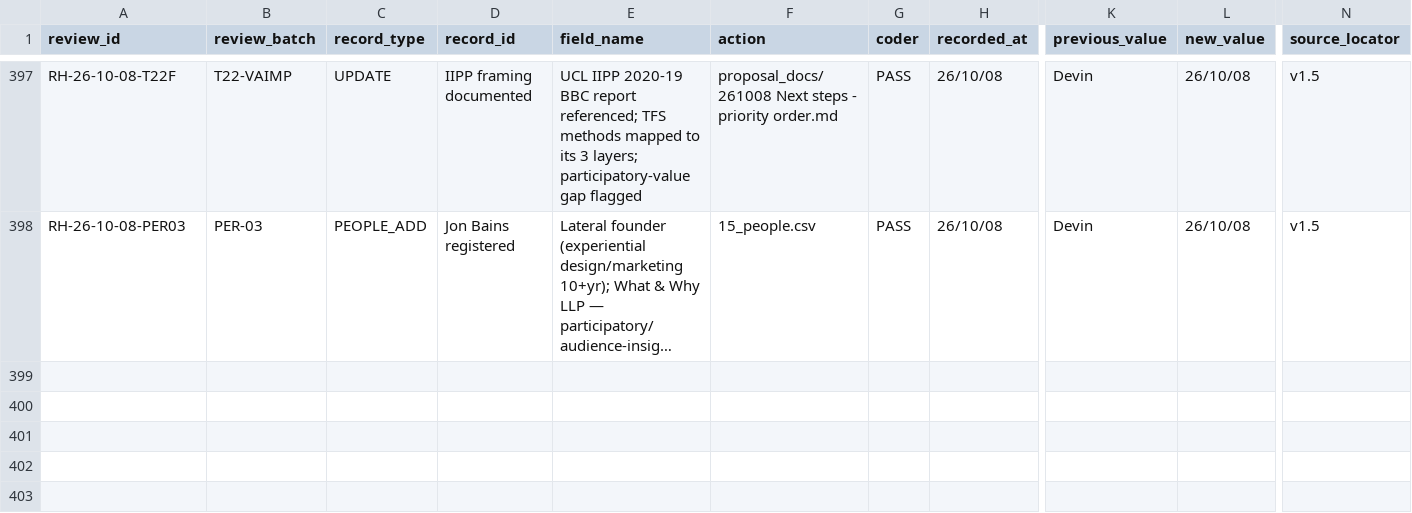
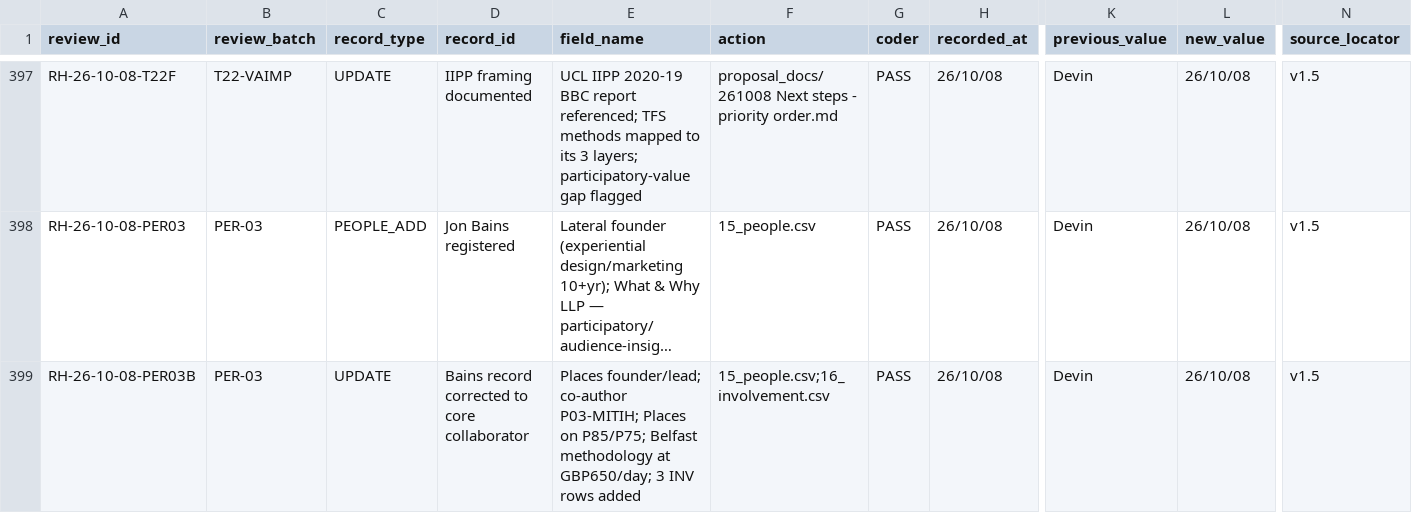
Before and after one commit to iainbe/ProjectClassifier, a CSV file: 10_review_history.csv, drawn as a sheet; only a part is shown, gaps mark what is left out; long unchanged cells end in …; rows hold the shown columns only; the diff names each change by its address in the sheet, - before the commit and + after, or states it on an @@ line.

```diff
--- a/10_review_history.csv
+++ b/10_review_history.csv
+row 399: RH-26-10-08-PER03B | PER-03 | UPDATE | Bains record corrected to core collaborator | Places founder/lead; co-author P03-MITIH; Places on P85/P75; Belfast methodology at GBP650/day; 3 INV rows added | 15_people.csv;16_involvement.csv | PASS | 26/10/08 | Devin | 26/10/08 | v1.5
```
Also changed, not shown: 15_people.csv, 16_involvement.csv, 3 other files.
